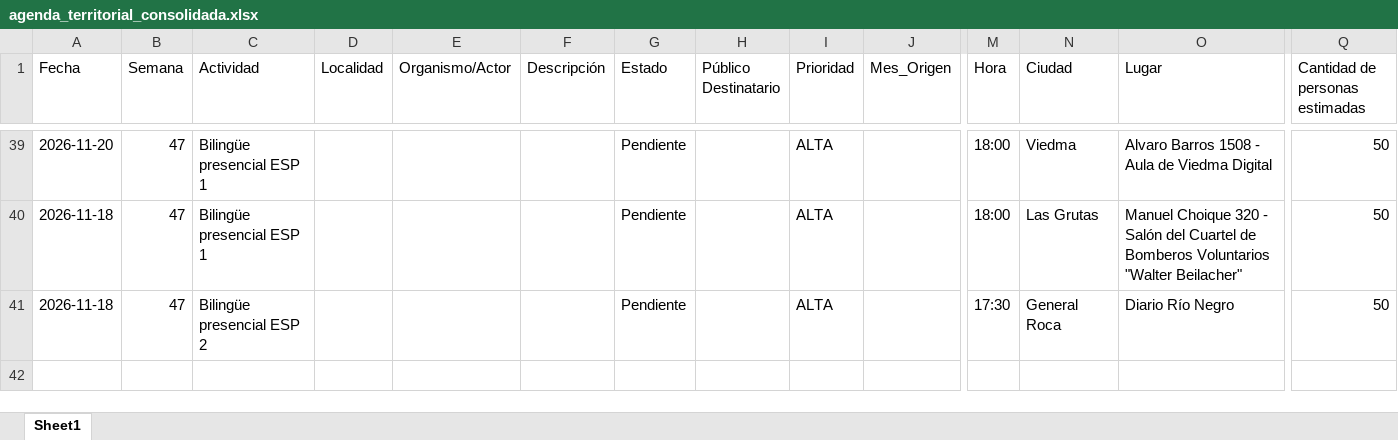
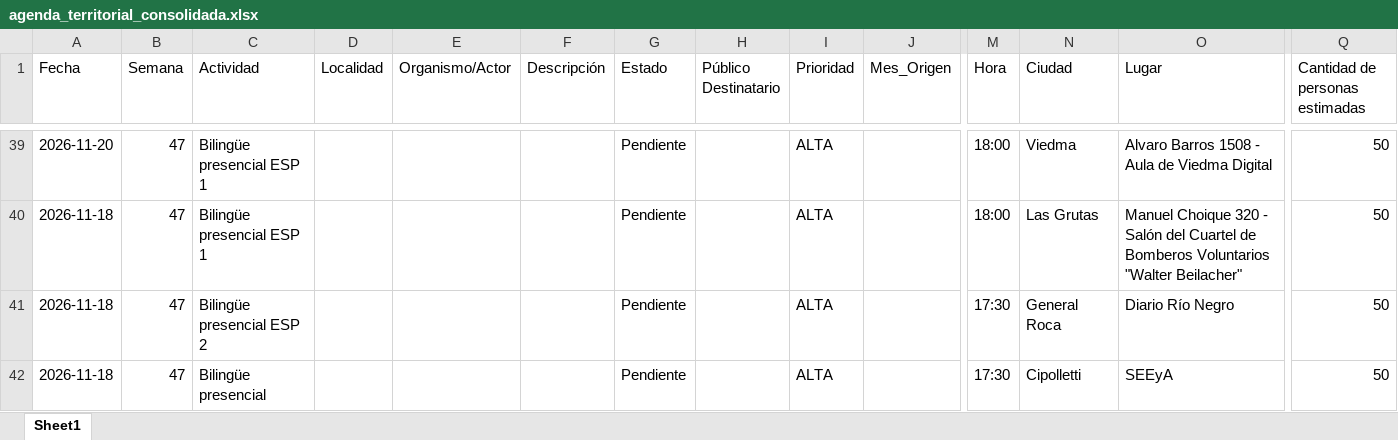
Before and after one commit to upeu-herramientasdigitales/agenda-territorial, an Excel workbook: agenda_territorial_consolidada.xlsx, sheet Sheet1, drawn as a sheet; only a part is shown, gaps mark what is left out; values as stored, in another font and other column widths than the file's, no borders; rows hold the shown columns only; the diff names each change by its address in the sheet, - before the commit and + after, or states it on an @@ line.

Commit message:
Añadir actividad: Bilingüe presencial

```diff
--- a/agenda_territorial_consolidada.xlsx (sheet Sheet1)
+++ b/agenda_territorial_consolidada.xlsx (sheet Sheet1)
+row 42: 2026-11-18 | 47 | Bilingüe presencial |  |  |  | Pendiente |  | ALTA |  | 17:30 | Cipolletti | SEEyA | 50
```
